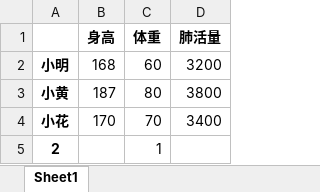
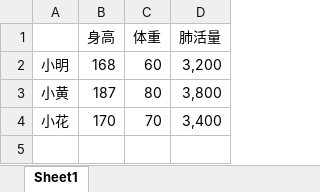
Before and after one commit to keunlas/ipy-notebook, an Excel workbook: pandas/data.xlsx, sheet Sheet1, drawn as a sheet; values as stored, in another font and other column widths than the file's, no borders; the diff names each change by its address in the sheet, - before the commit and + after, or states it on an @@ line.

```diff
--- a/pandas/data.xlsx (sheet Sheet1)
+++ b/pandas/data.xlsx (sheet Sheet1)
-B1:D1 bold: on
+B1:D1 bold: off
-A2:A4 bold: on
+A2:A4 bold: off
-D2 (肺活量): 3200
+D2 (肺活量): 3,200
-D3 (肺活量): 3800
+D3 (肺活量): 3,800
-D4 (肺活量): 3400
+D4 (肺活量): 3,400
-row 5: 2 |  | 1
```
Also changed, not shown: 10 other files.
